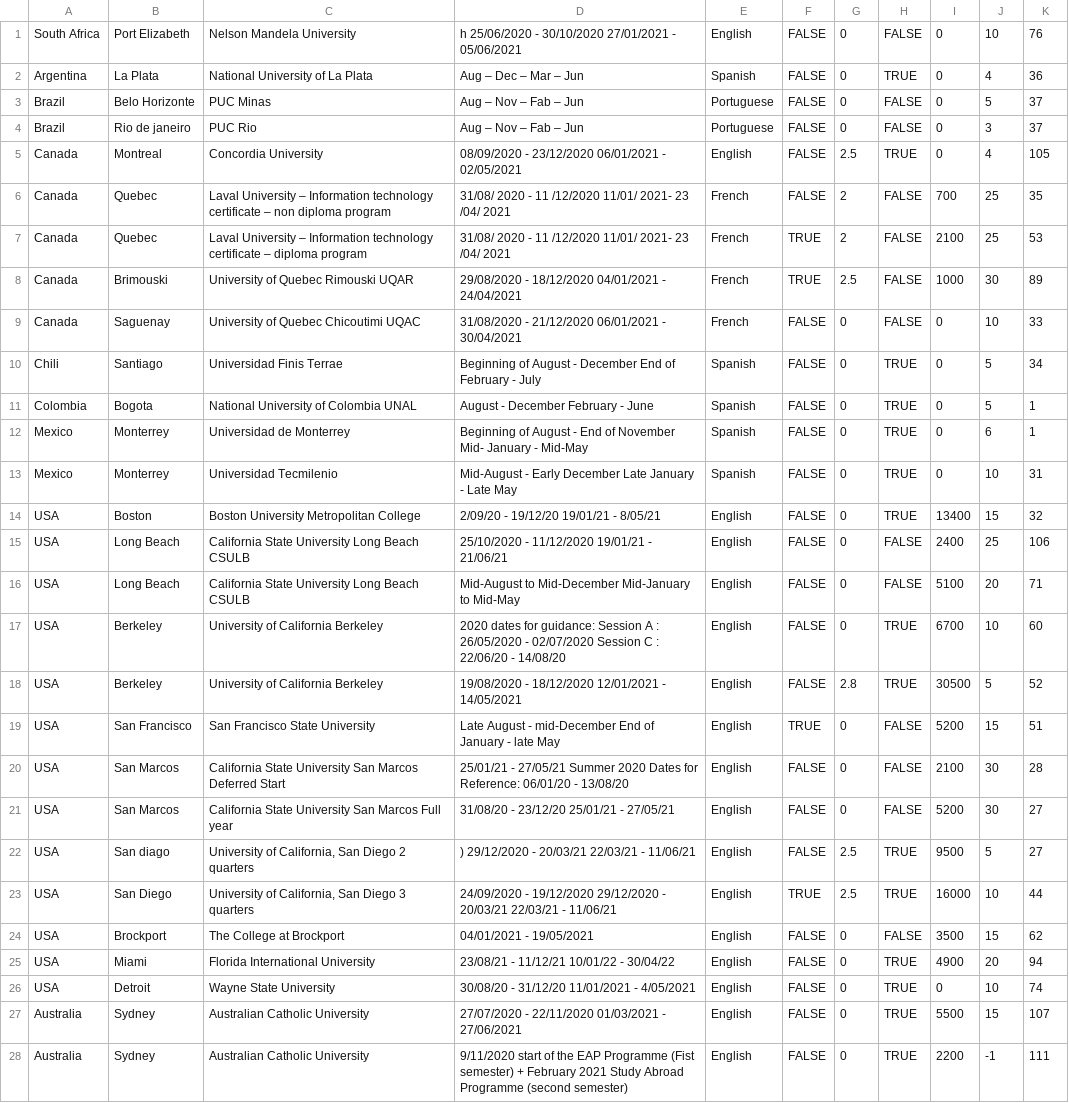
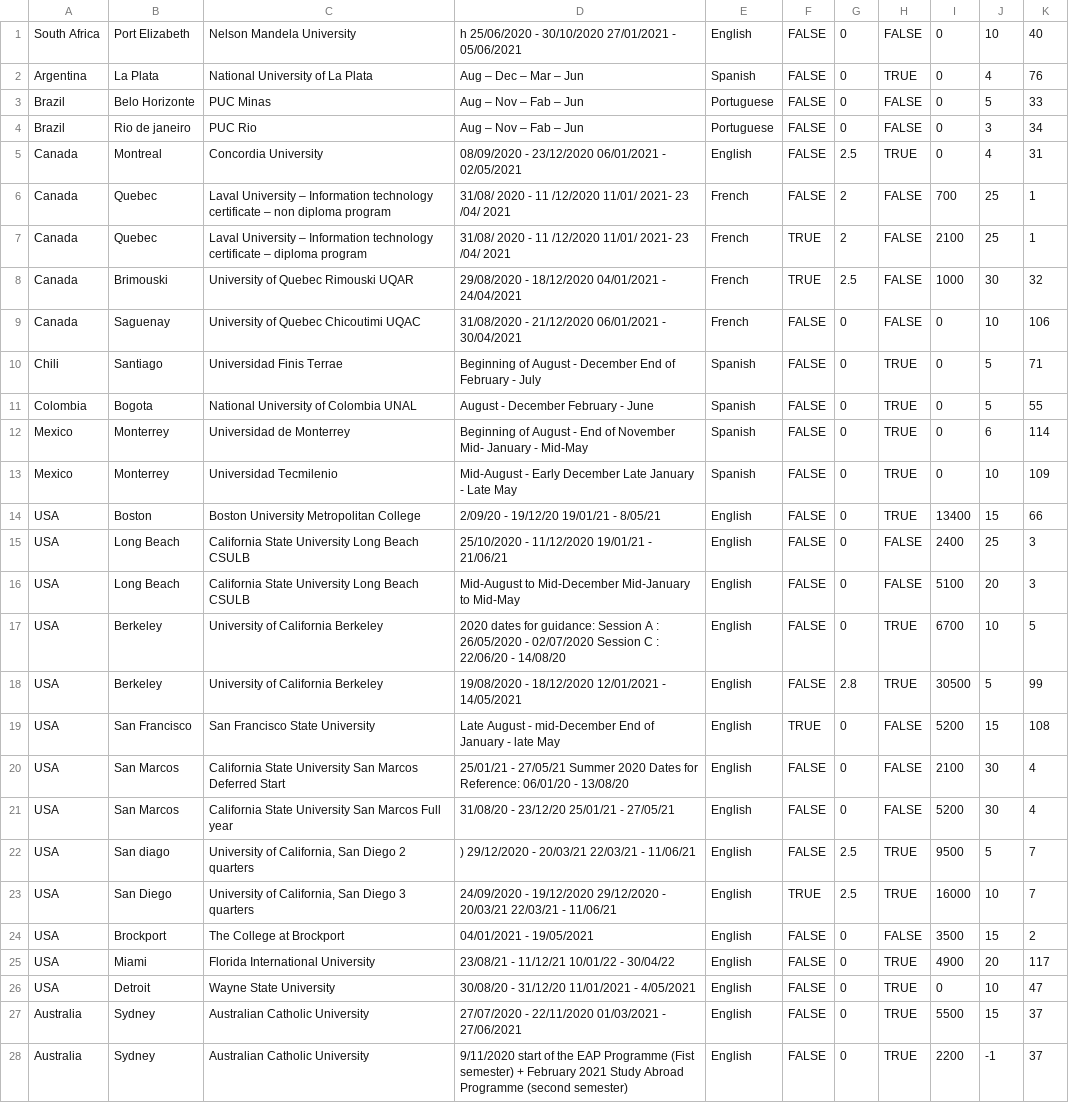
Before and after one commit to c-louis/tekfeed_middle_api, a CSV file: data/university.csv, drawn as a sheet; only a part is shown; the diff covers the shown part only; the diff names each change by its address in the sheet, - before the commit and + after, or states it on an @@ line.

Commit message:
[~] Update university data

```diff
--- a/data/university.csv
+++ b/data/university.csv
-K1: 76
+K1: 40
-K2: 36
+K2: 76
-K3: 37
+K3: 33
-K4: 37
+K4: 34
-K5: 105
+K5: 31
-K6: 35
+K6: 1
-K7: 53
+K7: 1
-K8: 89
+K8: 32
-K9: 33
+K9: 106
-K10: 34
+K10: 71
-K11: 1
+K11: 55
-K12: 1
+K12: 114
-K13: 31
+K13: 109
-K14: 32
+K14: 66
-K15: 106
+K15: 3
-K16: 71
+K16: 3
-K17: 60
+K17: 5
-K18: 52
+K18: 99
-K19: 51
+K19: 108
-K20: 28
+K20: 4
-K21: 27
+K21: 4
-K22: 27
+K22: 7
-K23: 44
+K23: 7
-K24: 62
+K24: 2
-K25: 94
+K25: 117
-K26: 74
+K26: 47
-K27: 107
+K27: 37
-K28: 111
+K28: 37
```
Also changed, not shown: 82 edited cells elsewhere in this file.
